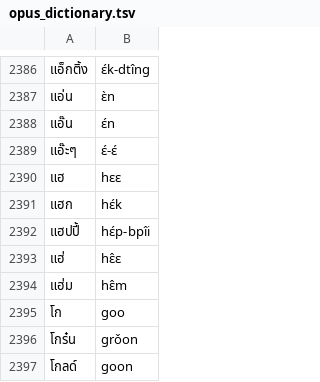
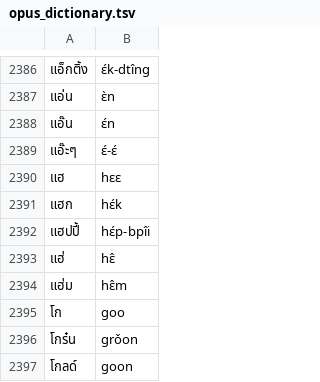
Before and after one commit to tassa-yoniso-manasi-karoto/paiboonizer, a TSV file: opus_dictionary.tsv, drawn as a sheet; only a part is shown, gaps mark what is left out.

```diff
--- a/opus_dictionary.tsv
+++ b/opus_dictionary.tsv
@@ -2392,3 +2392,3 @@
 แฮปปี้	hɛ́p-bpîi
-แฮ่	hɛ̂ɛ
+แฮ่	hɛ̂
 แฮ่ม	hɛ̂m
```
Also changed, not shown: 10 other files.
